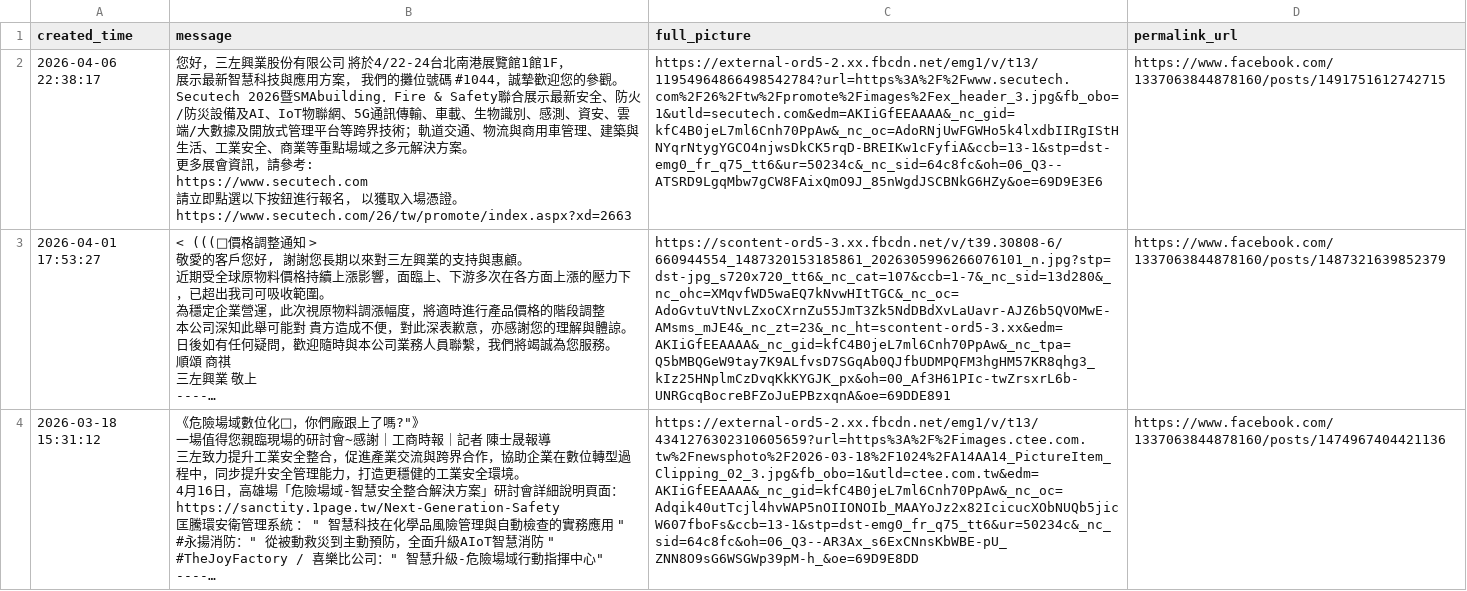
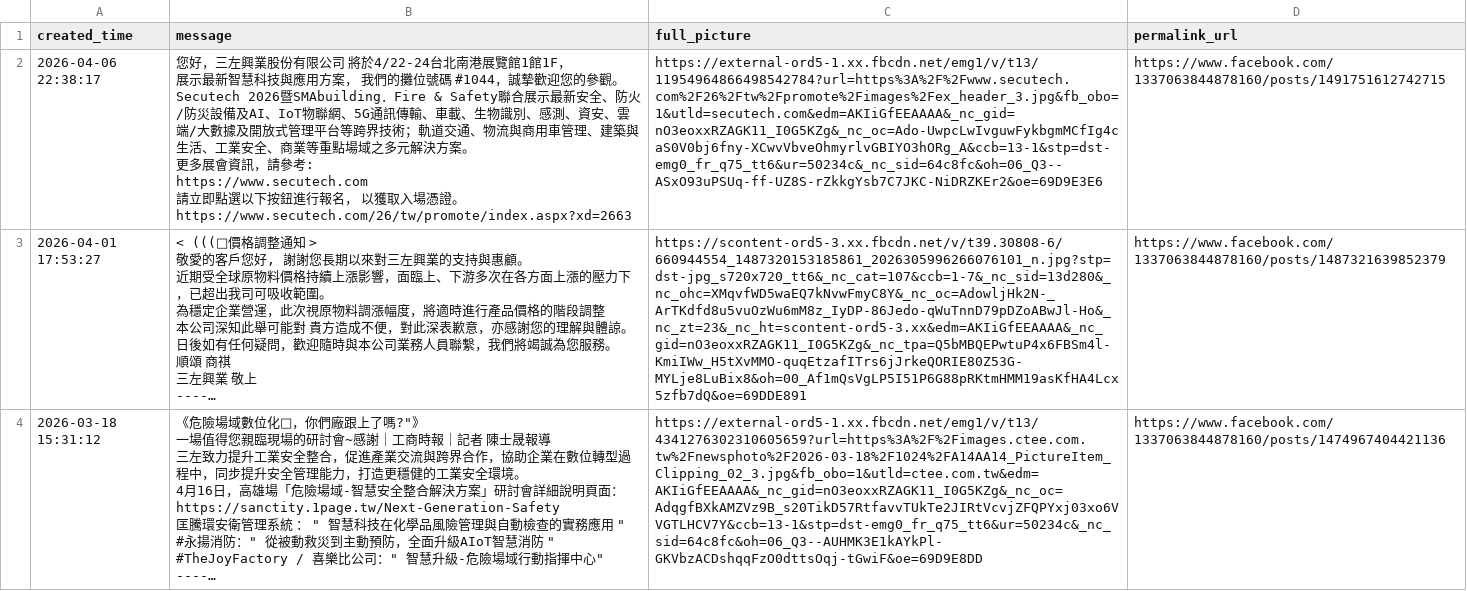
Before and after one commit to a2903249/fb-posts-web, a CSV file: posts.csv, drawn as a sheet; only a part is shown; long unchanged cells end in …; the diff covers the shown part only; the diff names each change by its address in the sheet, - before the commit and + after, or states it on an @@ line.

```diff
--- a/posts.csv
+++ b/posts.csv
-C2 (full_picture): https://external-ord5-2.xx.fbcdn.net/emg1/v/t13/11954964866498542784?url=https%3A%2F%2Fwww.secutech.com%2F26%2Ftw%2Fpromote%2Fimages%2Fex_header_3.jpg&fb_obo=1&utld=secutech.com&edm=AKIiGfEEAAAA&_nc_gid=kfC4B0jeL7ml6Cnh70PpAw&_nc_oc=AdoRNjUwFGWHo5k4lxdbIIRgIStHNYqrNtygYGCO4njwsDkCK5rqD-BREIKw1cFyfiA&ccb=13-1&stp=dst-emg0_fr_q75_tt6&ur=50234c&_nc_sid=64c8fc&oh=06_Q3--ATSRD9LgqMbw7gCW8FAixQmO9J_85nWgdJSCBNkG6HZy&oe=69D9E3E6
+C2 (full_picture): https://external-ord5-1.xx.fbcdn.net/emg1/v/t13/11954964866498542784?url=https%3A%2F%2Fwww.secutech.com%2F26%2Ftw%2Fpromote%2Fimages%2Fex_header_3.jpg&fb_obo=1&utld=secutech.com&edm=AKIiGfEEAAAA&_nc_gid=nO3eoxxRZAGK11_I0G5KZg&_nc_oc=Ado-UwpcLwIvguwFykbgmMCfIg4caS0V0bj6fny-XCwvVbveOhmyrlvGBIYO3hORg_A&ccb=13-1&stp=dst-emg0_fr_q75_tt6&ur=50234c&_nc_sid=64c8fc&oh=06_Q3--ASxO93uPSUq-ff-UZ8S-rZkkgYsb7C7JKC-NiDRZKEr2&oe=69D9E3E6
-C3 (full_picture): https://scontent-ord5-3.xx.fbcdn.net/v/t39.30808-6/660944554_1487320153185861_2026305996266076101_n.jpg?stp=dst-jpg_s720x720_tt6&_nc_cat=107&ccb=1-7&_nc_sid=13d280&_nc_ohc=XMqvfWD5waEQ7kNvwHItTGC&_nc_oc=AdoGvtuVtNvLZxoCXrnZu55JmT3Zk5NdDBdXvLaUavr-AJZ6b5QVOMwE-AMsms_mJE4&_nc_zt=23&_nc_ht=scontent-ord5-3.xx&edm=AKIiGfEEAAAA&_nc_gid=kfC4B0jeL7ml6Cnh70PpAw&_nc_tpa=Q5bMBQGeW9tay7K9ALfvsD7SGqAb0QJfbUDMPQFM3hgHM57KR8qhg3_kIz25HNplmCzDvqKkKYGJK_px&oh=00_Af3H61PIc-twZrsxrL6b-UNRGcqBocreBFZoJuEPBzxqnA&oe=69DDE891
+C3 (full_picture): https://scontent-ord5-3.xx.fbcdn.net/v/t39.30808-6/660944554_1487320153185861_2026305996266076101_n.jpg?stp=dst-jpg_s720x720_tt6&_nc_cat=107&ccb=1-7&_nc_sid=13d280&_nc_ohc=XMqvfWD5waEQ7kNvwFmyC8Y&_nc_oc=AdowljHk2N-_ArTKdfd8u5vuOzWu6mM8z_IyDP-86Jedo-qWuTnnD79pDZoABwJl-Ho&_nc_zt=23&_nc_ht=scontent-ord5-3.xx&edm=AKIiGfEEAAAA&_nc_gid=nO3eoxxRZAGK11_I0G5KZg&_nc_tpa=Q5bMBQEPwtuP4x6FBSm4l-KmiIWw_H5tXvMMO-quqEtzafITrs6jJrkeQORIE80Z53G-MYLje8LuBix8&oh=00_Af1mQsVgLP5I51P6G88pRKtmHMM19asKfHA4Lcx5zfb7dQ&oe=69DDE891
-C4 (full_picture): https://external-ord5-2.xx.fbcdn.net/emg1/v/t13/4341276302310605659?url=https%3A%2F%2Fimages.ctee.com.tw%2Fnewsphoto%2F2026-03-18%2F1024%2FA14AA14_PictureItem_Clipping_02_3.jpg&fb_obo=1&utld=ctee.com.tw&edm=AKIiGfEEAAAA&_nc_gid=kfC4B0jeL7ml6Cnh70PpAw&_nc_oc=Adqik40utTcjl4hvWAP5nOIIONOIb_MAAYoJz2x82IcicucXObNUQb5jicW607fboFs&ccb=13-1&stp=dst-emg0_fr_q75_tt6&ur=50234c&_nc_sid=64c8fc&oh=06_Q3--AR3Ax_s6ExCNnsKbWBE-pU_ZNN8O9sG6WSGWp39pM-h_&oe=69D9E8DD
+C4 (full_picture): https://external-ord5-1.xx.fbcdn.net/emg1/v/t13/4341276302310605659?url=https%3A%2F%2Fimages.ctee.com.tw%2Fnewsphoto%2F2026-03-18%2F1024%2FA14AA14_PictureItem_Clipping_02_3.jpg&fb_obo=1&utld=ctee.com.tw&edm=AKIiGfEEAAAA&_nc_gid=nO3eoxxRZAGK11_I0G5KZg&_nc_oc=AdqgfBXkAMZVz9B_s20TikD57RtfavvTUkTe2JIRtVcvjZFQPYxj03xo6VVGTLHCV7Y&ccb=13-1&stp=dst-emg0_fr_q75_tt6&ur=50234c&_nc_sid=64c8fc&oh=06_Q3--AUHMK3E1kAYkPl-GKVbzACDshqqFzO0dttsOqj-tGwiF&oe=69D9E8DD
```
Also changed, not shown: 2 edited cells elsewhere in this file.
